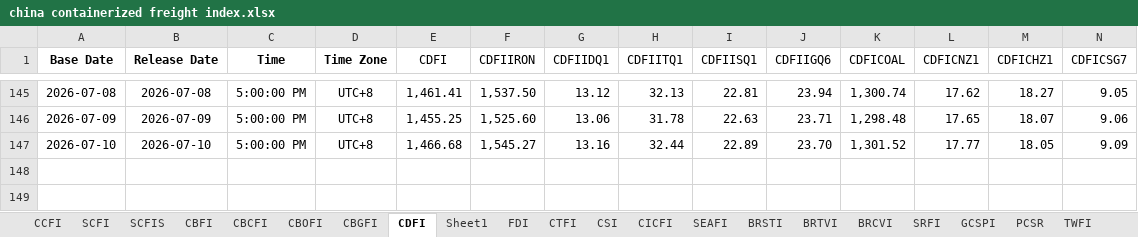
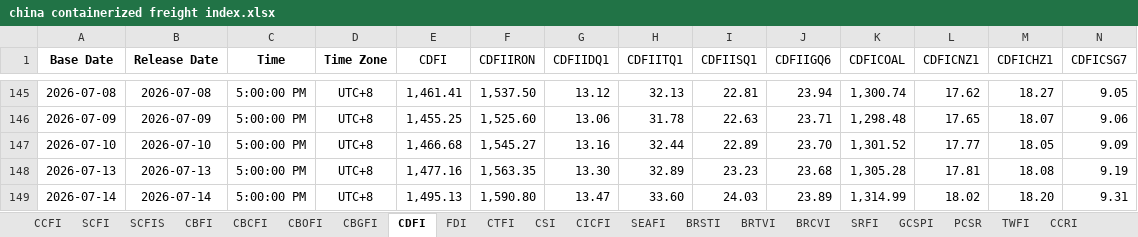
Before and after one commit to Tommylee1013/FinancialData, an Excel workbook: data_lake/freight/china containerized freight index.xlsx, sheet CDFI, drawn as a sheet; only a part is shown, gaps mark what is left out; values as stored, in another font and other column widths than the file's, no borders; rows hold the shown columns only; the diff names each change by its address in the sheet, - before the commit and + after, or states it on an @@ line.

```diff
--- a/data_lake/freight/china containerized freight index.xlsx (sheet CDFI)
+++ b/data_lake/freight/china containerized freight index.xlsx (sheet CDFI)
-sheet tab: Sheet1
+row 148: 2026-07-13 | 2026-07-13 | 5:00:00 PM | UTC+8 | 1,477.16 | 1,563.35 | 13.30 | 32.89 | 23.23 | 23.68 | 1,305.28 | 17.81 | 18.08 | 9.19
+row 149: 2026-07-14 | 2026-07-14 | 5:00:00 PM | UTC+8 | 1,495.13 | 1,590.80 | 13.47 | 33.60 | 24.03 | 23.89 | 1,314.99 | 18.02 | 18.20 | 9.31
```
Also changed, not shown: sheet FDI, sheet CTFI, sheet CBCFI, sheet CBOFI, sheet SCFIS, charts or pictures, data_lake/Index/Bond Index.xlsx, data_lake/commodity/Aluminum.xlsx, 13 other files.
